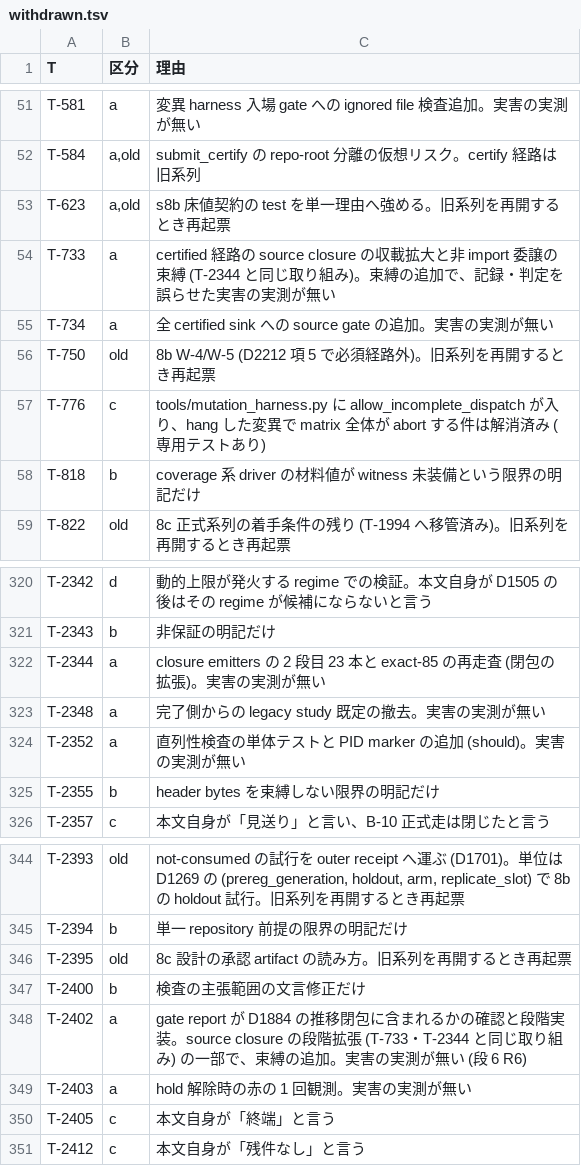
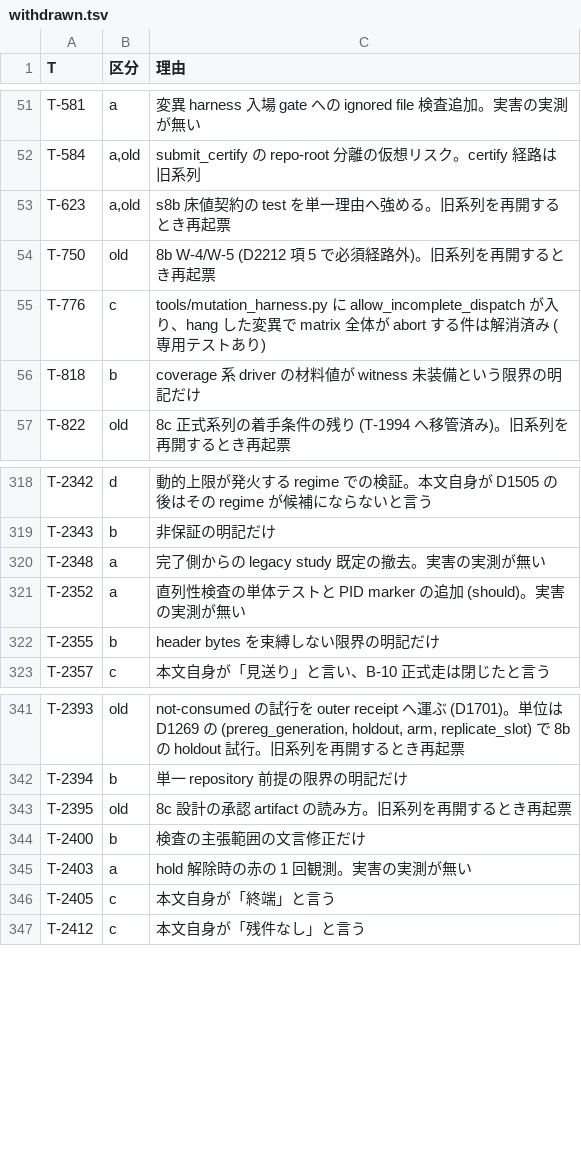
Before and after one commit to thawk105/izanagi, a TSV file: output/insights/2026-09-26/carry-triage/withdrawn.tsv, drawn as a sheet; only a part is shown, gaps mark what is left out.

```diff
--- a/output/insights/2026-09-26/carry-triage/withdrawn.tsv
+++ b/output/insights/2026-09-26/carry-triage/withdrawn.tsv
@@ -53,4 +53,2 @@ T-584	a,old	submit_certify の repo-root 分離の仮想リスク。certify 経
 T-623	a,old	s8b 床値契約の test を単一理由へ強める。旧系列を再開するとき再起票
-T-733	a	certified 経路の source closure の収載拡大と非 import 委譲の束縛 (T-2344 と同じ取り組み)。束縛の追加で、記録・判定を誤らせた実害の実測が無い
-T-734	a	全 certified sink への source gate の追加。実害の実測が無い
 T-750	old	8b W-4/W-5 (D2212 項 5 で必須経路外)。旧系列を再開するとき再起票
@@ -321,3 +319,2 @@ T-2342	d	動的上限が発火する regime での検証。本文自身が D1505
 T-2343	b	非保証の明記だけ
-T-2344	a	closure emitters の 2 段目 23 本と exact-85 の再走査 (閉包の拡張)。実害の実測が無い
 T-2348	a	完了側からの legacy study 既定の撤去。実害の実測が無い
@@ -347,3 +344,2 @@ T-2395	old	8c 設計の承認 artifact の読み方。旧系列を再開する
 T-2400	b	検査の主張範囲の文言修正だけ
-T-2402	a	gate report が D1884 の推移閉包に含まれるかの確認と段階実装。source closure の段階拡張 (T-733・T-2344 と同じ取り組み) の一部で、束縛の追加。実害の実測が無い (段 6 R6)
 T-2403	a	hold 解除時の赤の 1 回観測。実害の実測が無い
```
Also changed, not shown: output/insights/2026-09-26/carry-triage/kept.tsv, 5 other files.
